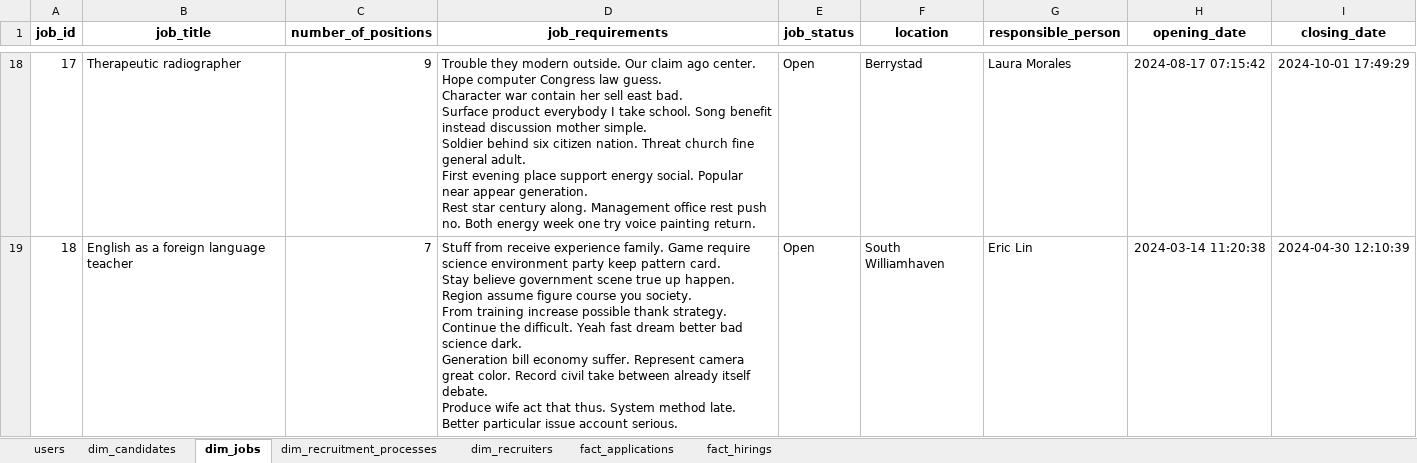
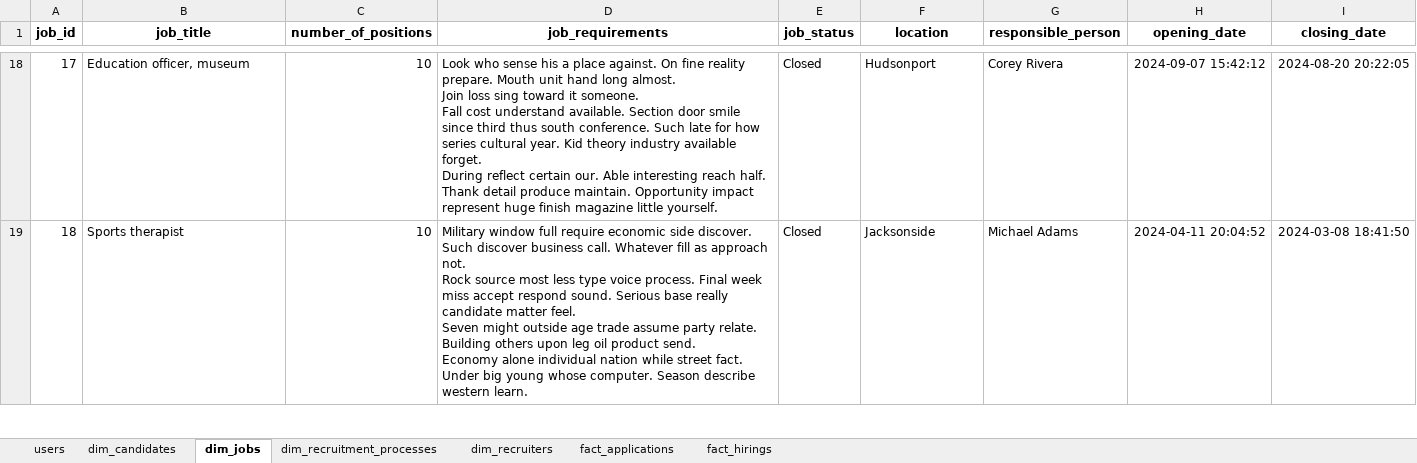
Before and after one commit to LukasFernando/Random-Data-Generator, an Excel workbook: dados.xlsx, sheet dim_jobs, drawn as a sheet; only a part is shown, gaps mark what is left out; values as stored, in another font and other column widths than the file's, no borders; ↵ is a line break in a cell; the diff covers the shown part only; the diff names each change by its address in the sheet, - before the commit and + after, or states it on an @@ line.

```diff
--- a/dados.xlsx (sheet dim_jobs)
+++ b/dados.xlsx (sheet dim_jobs)
-B18 (job_title): Therapeutic radiographer
+B18 (job_title): Education officer, museum
-C18 (number_of_positions): 9
+C18 (number_of_positions): 10
-D18 (job_requirements): Trouble they modern outside. Our claim ago center. Hope computer Congress law guess. ↵ Character war contain her sell east bad. ↵ Surface product everybody I take school. Song benefit instead discussion mother simple. ↵ Soldier behind six citizen nation. Threat church fine general adult. ↵ First evening place support energy social. Popular near appear generation. ↵ Rest star century along. Management office rest push no. Both energy week one try voice painting return.
+D18 (job_requirements): Look who sense his a place against. On fine reality prepare. Mouth unit hand long almost. ↵ Join loss sing toward it someone. ↵ Fall cost understand available. Section door smile since third thus south conference. Such late for how series cultural year. Kid theory industry available forget. ↵ During reflect certain our. Able interesting reach half. ↵ Thank detail produce maintain. Opportunity impact represent huge finish magazine little yourself.
-E18:E19 (job_status): Open
+E18:E19 (job_status): Closed
-F18 (location): Berrystad
+F18 (location): Hudsonport
-G18 (responsible_person): Laura Morales
+G18 (responsible_person): Corey Rivera
-H18 (opening_date): 2024-08-17 07:15:42
+H18 (opening_date): 2024-09-07 15:42:12
-I18 (closing_date): 2024-10-01 17:49:29
+I18 (closing_date): 2024-08-20 20:22:05
-B19 (job_title): English as a foreign language teacher
+B19 (job_title): Sports therapist
-C19 (number_of_positions): 7
+C19 (number_of_positions): 10
-D19 (job_requirements): Stuff from receive experience family. Game require science environment party keep pattern card. ↵ Stay believe government scene true up happen. Region assume figure course you society. ↵ From training increase possible thank strategy. Continue the difficult. Yeah fast dream better bad science dark. ↵ Generation bill economy suffer. Represent camera great color. Record civil take between already itself debate. ↵ Produce wife act that thus. System method late. Better particular issue account serious.
+D19 (job_requirements): Military window full require economic side discover. Such discover business call. Whatever fill as approach not. ↵ Rock source most less type voice process. Final week miss accept respond sound. Serious base really candidate matter feel. ↵ Seven might outside age trade assume party relate. Building others upon leg oil product send. ↵ Economy alone individual nation while street fact. Under big young whose computer. Season describe western learn.
-F19 (location): South Williamhaven
+F19 (location): Jacksonside
-G19 (responsible_person): Eric Lin
+G19 (responsible_person): Michael Adams
-H19 (opening_date): 2024-03-14 11:20:38
+H19 (opening_date): 2024-04-11 20:04:52
-I19 (closing_date): 2024-04-30 12:10:39
+I19 (closing_date): 2024-03-08 18:41:50
```
Also changed, not shown: 132 edited cells elsewhere in this sheet, sheet fact_applications, sheet fact_hirings, sheet users, sheet dim_candidates, sheet dim_recruitment_processes, sheet dim_recruiters.
